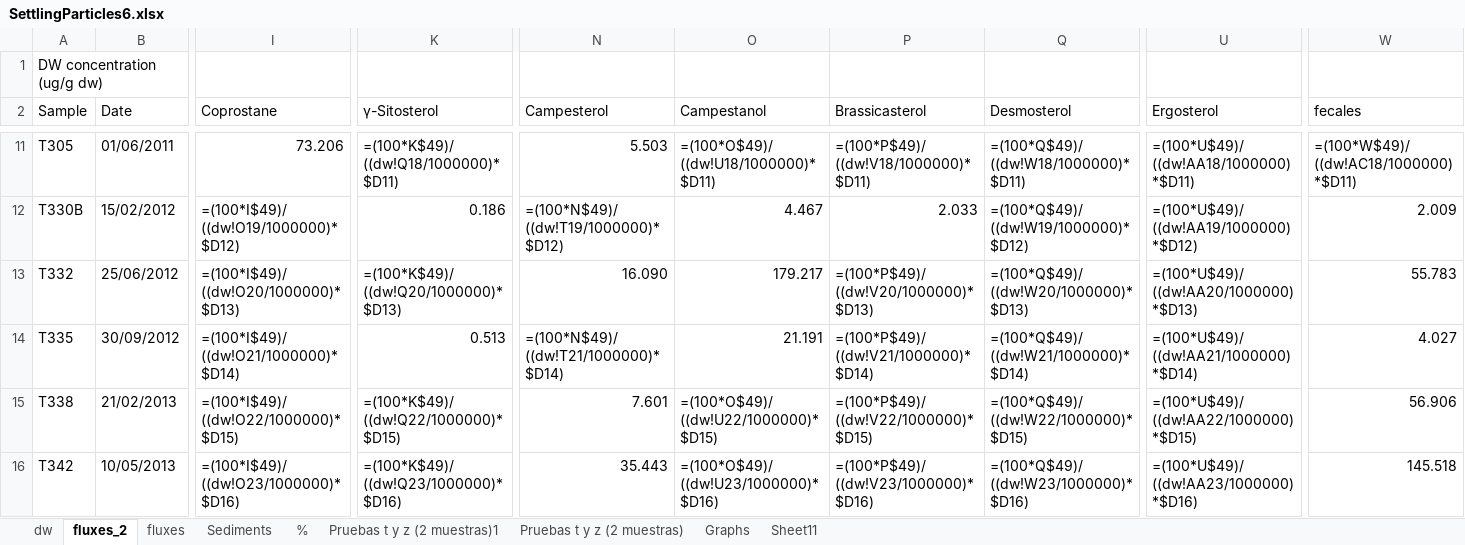
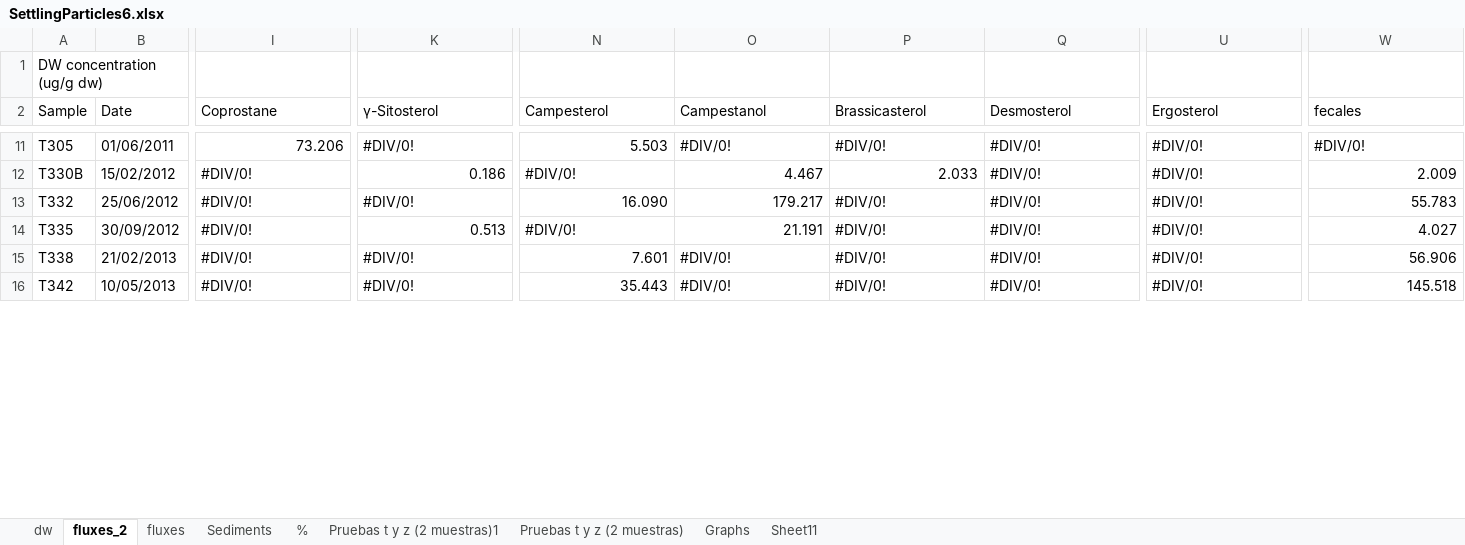
Before and after one commit to ericsperanza/ST, an Excel workbook: SettlingParticles6.xlsx, sheet fluxes_2, drawn as a sheet; only a part is shown, gaps mark what is left out; values as stored, in another font and other column widths than the file's, no cell formats; formulas without a stored value are shown as written; the diff covers the shown part only; the diff names each change by its address in the sheet, - before the commit and + after, or states it on an @@ line.

```diff
--- a/SettlingParticles6.xlsx (sheet fluxes_2)
+++ b/SettlingParticles6.xlsx (sheet fluxes_2)
-K11 (γ-Sitosterol): =(100*K$49)/((dw!Q18/1000000)*$D11)
+K11 (γ-Sitosterol): #DIV/0!
-O11 (Campestanol): =(100*O$49)/((dw!U18/1000000)*$D11)
+O11 (Campestanol): #DIV/0!
-P11 (Brassicasterol): =(100*P$49)/((dw!V18/1000000)*$D11)
+P11 (Brassicasterol): #DIV/0!
-Q11 (Desmosterol): =(100*Q$49)/((dw!W18/1000000)*$D11)
+Q11 (Desmosterol): #DIV/0!
-U11 (Ergosterol): =(100*U$49)/((dw!AA18/1000000)*$D11)
+U11 (Ergosterol): #DIV/0!
-W11 (fecales): =(100*W$49)/((dw!AC18/1000000)*$D11)
+W11 (fecales): #DIV/0!
-I12 (Coprostane): =(100*I$49)/((dw!O19/1000000)*$D12)
+I12 (Coprostane): #DIV/0!
-N12 (Campesterol): =(100*N$49)/((dw!T19/1000000)*$D12)
+N12 (Campesterol): #DIV/0!
-Q12 (Desmosterol): =(100*Q$49)/((dw!W19/1000000)*$D12)
+Q12 (Desmosterol): #DIV/0!
-U12 (Ergosterol): =(100*U$49)/((dw!AA19/1000000)*$D12)
+U12 (Ergosterol): #DIV/0!
-I13 (Coprostane): =(100*I$49)/((dw!O20/1000000)*$D13)
+I13 (Coprostane): #DIV/0!
-K13 (γ-Sitosterol): =(100*K$49)/((dw!Q20/1000000)*$D13)
+K13 (γ-Sitosterol): #DIV/0!
-P13 (Brassicasterol): =(100*P$49)/((dw!V20/1000000)*$D13)
+P13 (Brassicasterol): #DIV/0!
-Q13 (Desmosterol): =(100*Q$49)/((dw!W20/1000000)*$D13)
+Q13 (Desmosterol): #DIV/0!
-U13 (Ergosterol): =(100*U$49)/((dw!AA20/1000000)*$D13)
+U13 (Ergosterol): #DIV/0!
-I14 (Coprostane): =(100*I$49)/((dw!O21/1000000)*$D14)
+I14 (Coprostane): #DIV/0!
-N14 (Campesterol): =(100*N$49)/((dw!T21/1000000)*$D14)
+N14 (Campesterol): #DIV/0!
-P14 (Brassicasterol): =(100*P$49)/((dw!V21/1000000)*$D14)
+P14 (Brassicasterol): #DIV/0!
-Q14 (Desmosterol): =(100*Q$49)/((dw!W21/1000000)*$D14)
+Q14 (Desmosterol): #DIV/0!
-U14 (Ergosterol): =(100*U$49)/((dw!AA21/1000000)*$D14)
+U14 (Ergosterol): #DIV/0!
-I15 (Coprostane): =(100*I$49)/((dw!O22/1000000)*$D15)
+I15 (Coprostane): #DIV/0!
-K15 (γ-Sitosterol): =(100*K$49)/((dw!Q22/1000000)*$D15)
+K15 (γ-Sitosterol): #DIV/0!
-O15 (Campestanol): =(100*O$49)/((dw!U22/1000000)*$D15)
+O15 (Campestanol): #DIV/0!
-P15 (Brassicasterol): =(100*P$49)/((dw!V22/1000000)*$D15)
+P15 (Brassicasterol): #DIV/0!
-Q15 (Desmosterol): =(100*Q$49)/((dw!W22/1000000)*$D15)
+Q15 (Desmosterol): #DIV/0!
-U15 (Ergosterol): =(100*U$49)/((dw!AA22/1000000)*$D15)
+U15 (Ergosterol): #DIV/0!
-I16 (Coprostane): =(100*I$49)/((dw!O23/1000000)*$D16)
+I16 (Coprostane): #DIV/0!
-K16 (γ-Sitosterol): =(100*K$49)/((dw!Q23/1000000)*$D16)
+K16 (γ-Sitosterol): #DIV/0!
-O16 (Campestanol): =(100*O$49)/((dw!U23/1000000)*$D16)
+O16 (Campestanol): #DIV/0!
-P16 (Brassicasterol): =(100*P$49)/((dw!V23/1000000)*$D16)
+P16 (Brassicasterol): #DIV/0!
-Q16 (Desmosterol): =(100*Q$49)/((dw!W23/1000000)*$D16)
+Q16 (Desmosterol): #DIV/0!
-U16 (Ergosterol): =(100*U$49)/((dw!AA23/1000000)*$D16)
+U16 (Ergosterol): #DIV/0!
```
Also changed, not shown: 187 edited cells elsewhere in this sheet, cell formats, charts or pictures, 1 other file.
